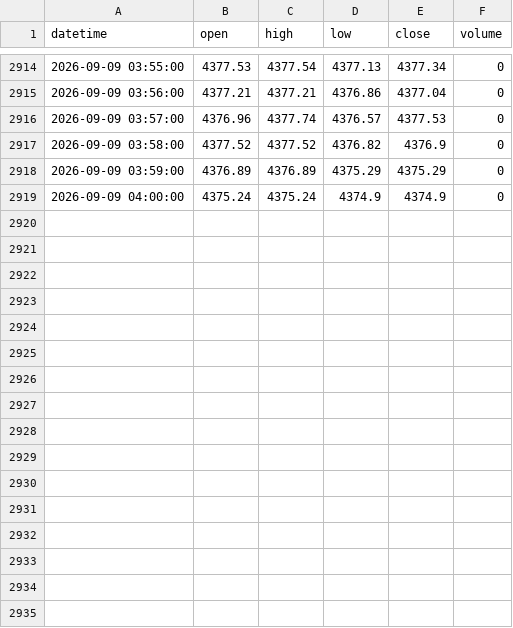
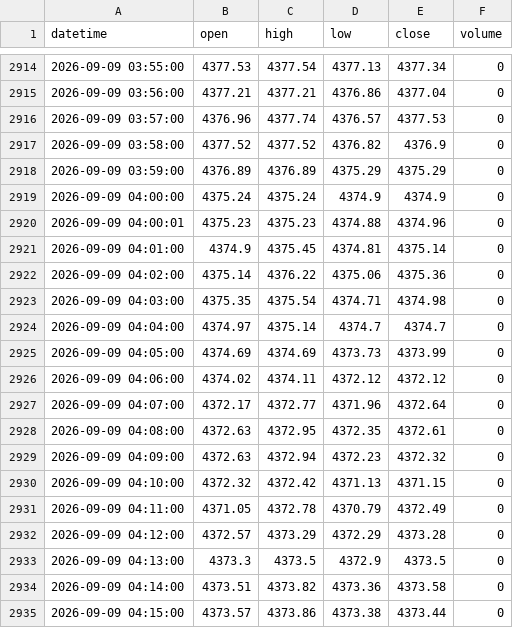
Before and after one commit to King-KNH/shadow-retracement-ai, a CSV file: history_XAUUSD_M1.csv, drawn as a sheet; only a part is shown, gaps mark what is left out.

```diff
--- a/history_XAUUSD_M1.csv
+++ b/history_XAUUSD_M1.csv
@@ -2919 +2919,17 @@ datetime,open,high,low,close,volume
 2026-09-09 04:00:00,4375.24,4375.24,4374.9,4374.9,0
+2026-09-09 04:00:01,4375.23,4375.23,4374.88,4374.96,0
+2026-09-09 04:01:00,4374.9,4375.45,4374.81,4375.14,0
+2026-09-09 04:02:00,4375.14,4376.22,4375.06,4375.36,0
+2026-09-09 04:03:00,4375.35,4375.54,4374.71,4374.98,0
+2026-09-09 04:04:00,4374.97,4375.14,4374.7,4374.7,0
+2026-09-09 04:05:00,4374.69,4374.69,4373.73,4373.99,0
+2026-09-09 04:06:00,4374.02,4374.11,4372.12,4372.12,0
+2026-09-09 04:07:00,4372.17,4372.77,4371.96,4372.64,0
+2026-09-09 04:08:00,4372.63,4372.95,4372.35,4372.61,0
+2026-09-09 04:09:00,4372.63,4372.94,4372.23,4372.32,0
+2026-09-09 04:10:00,4372.32,4372.42,4371.13,4371.15,0
+2026-09-09 04:11:00,4371.05,4372.78,4370.79,4372.49,0
+2026-09-09 04:12:00,4372.57,4373.29,4372.29,4373.28,0
+2026-09-09 04:13:00,4373.3,4373.5,4372.9,4373.5,0
+2026-09-09 04:14:00,4373.51,4373.82,4373.36,4373.58,0
+2026-09-09 04:15:00,4373.57,4373.86,4373.38,4373.44,0
```
Also changed, not shown: history_EURUSD_H1.csv, history_EURUSD_M1.csv, 1 other file.
